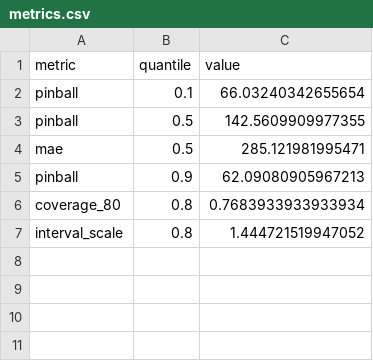
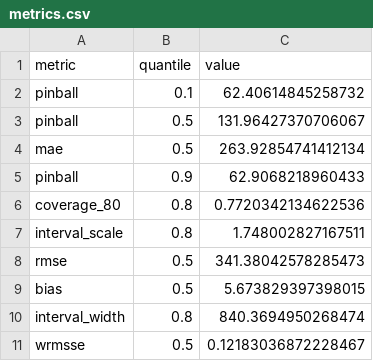
Before and after one commit to lbransby1/energy-forecast, a CSV file: data/models/hour/metrics.csv, drawn as a sheet.

```diff
--- a/data/models/hour/metrics.csv
+++ b/data/models/hour/metrics.csv
@@ -1,7 +1,11 @@
 metric,quantile,value
-pinball,0.1,66.03240342655654
-pinball,0.5,142.5609909977355
-mae,0.5,285.121981995471
-pinball,0.9,62.09080905967213
-coverage_80,0.8,0.7683933933933934
-interval_scale,0.8,1.444721519947052
+pinball,0.1,62.40614845258732
+pinball,0.5,131.96427370706067
+mae,0.5,263.92854741412134
+pinball,0.9,62.9068218960433
+coverage_80,0.8,0.7720342134622536
+interval_scale,0.8,1.748002827167511
+rmse,0.5,341.38042578285473
+bias,0.5,5.673829397398015
+interval_width,0.8,840.3694950268474
+wrmsse,0.5,0.12183036872228467
```
Also changed, not shown: data/models/day/metrics.csv, 22 other files.
